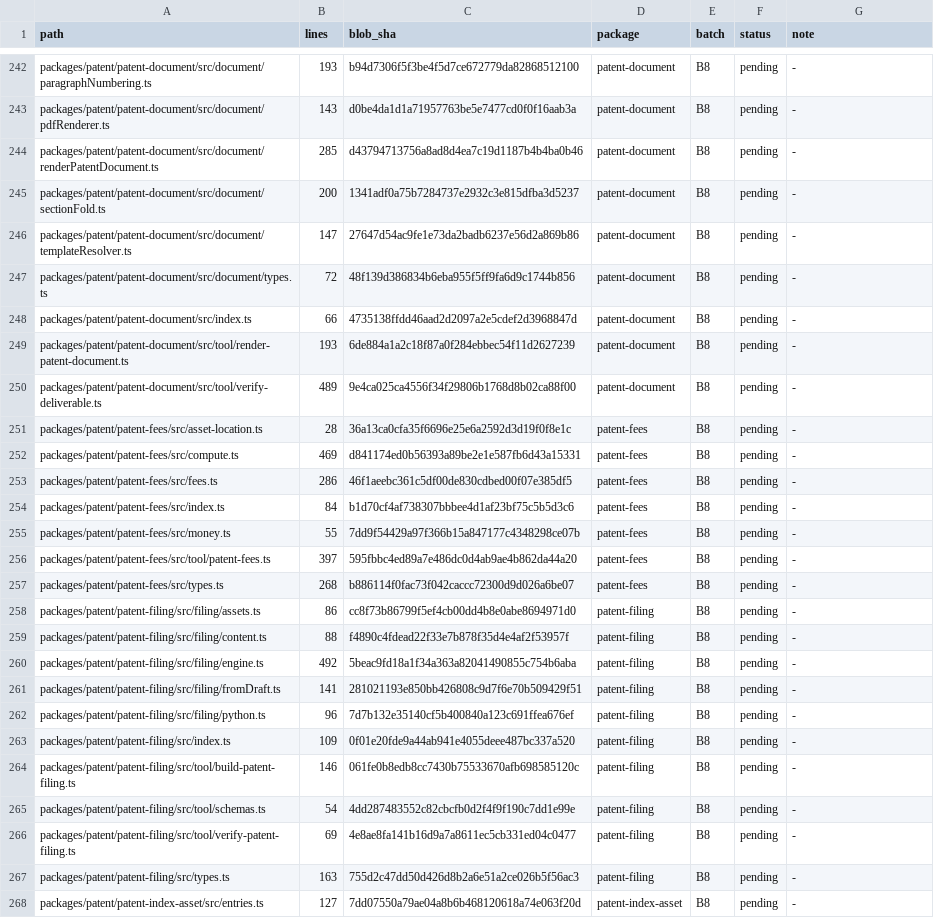
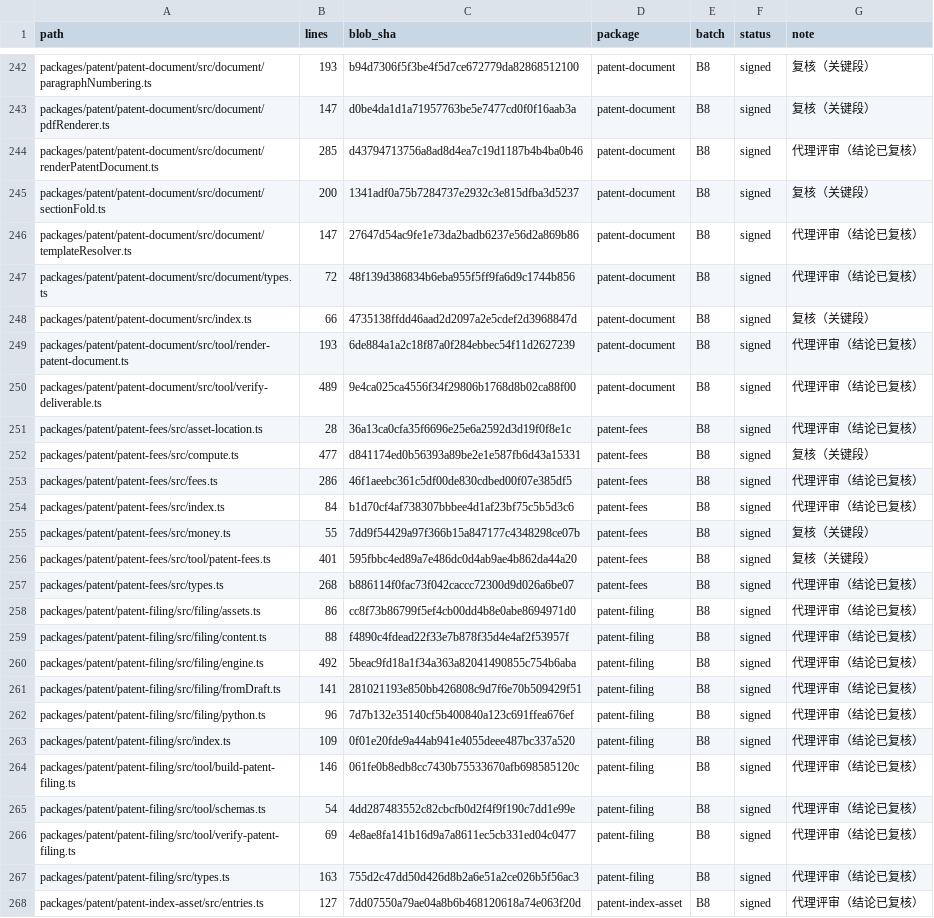
Before and after one commit to xujian519/dsh-patent, a TSV file: docs/code-review/11-patent/00-coverage.tsv, drawn as a sheet; only a part is shown, gaps mark what is left out; the diff covers the shown part only; the diff names each change by its address in the sheet, - before the commit and + after, or states it on an @@ line.

```diff
--- a/docs/code-review/11-patent/00-coverage.tsv
+++ b/docs/code-review/11-patent/00-coverage.tsv
-F242:F268 (status): pending
+F242:F268 (status): signed
-G242:G243 (note): -
+G242:G243 (note): 复核（关键段）
-B243 (lines): 143
+B243 (lines): 147
-G244 (note): -
+G244 (note): 代理评审（结论已复核）
-G245 (note): -
+G245 (note): 复核（关键段）
-G246:G247 (note): -
+G246:G247 (note): 代理评审（结论已复核）
-G248 (note): -
+G248 (note): 复核（关键段）
-G249:G251 (note): -
+G249:G251 (note): 代理评审（结论已复核）
-B252 (lines): 469
+B252 (lines): 477
-G252 (note): -
+G252 (note): 复核（关键段）
-G253:G254 (note): -
+G253:G254 (note): 代理评审（结论已复核）
-G255:G256 (note): -
+G255:G256 (note): 复核（关键段）
-B256 (lines): 397
+B256 (lines): 401
-G257:G268 (note): -
+G257:G268 (note): 代理评审（结论已复核）
```
Also changed, not shown: 138 edited cells elsewhere in this file, 3 other files.
